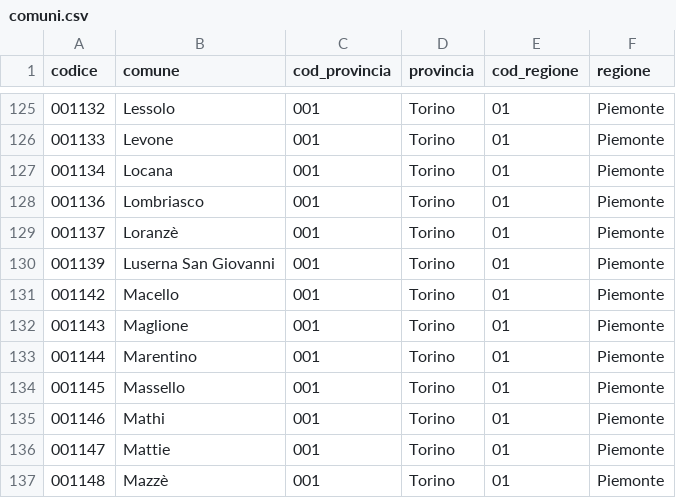
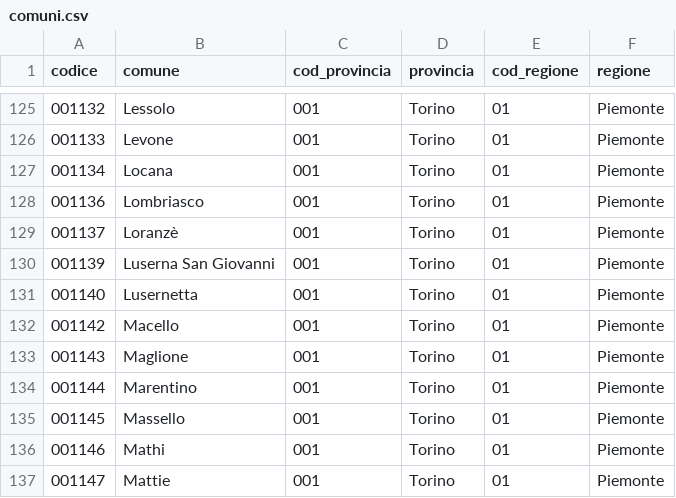
Before and after one commit to nicolarigolli/affitti-brevi-italia, a CSV file: data/bdsr/comuni.csv, drawn as a sheet; only a part is shown, gaps mark what is left out; the shorter side is filled out with more unchanged rows; the diff names each change by its address in the sheet, - before the commit and + after, or states it on an @@ line.

```diff
--- a/data/bdsr/comuni.csv
+++ b/data/bdsr/comuni.csv
+row 131: 001140 | Lusernetta | 001 | Torino | 01 | Piemonte
```
Also changed, not shown: 5 other files.
